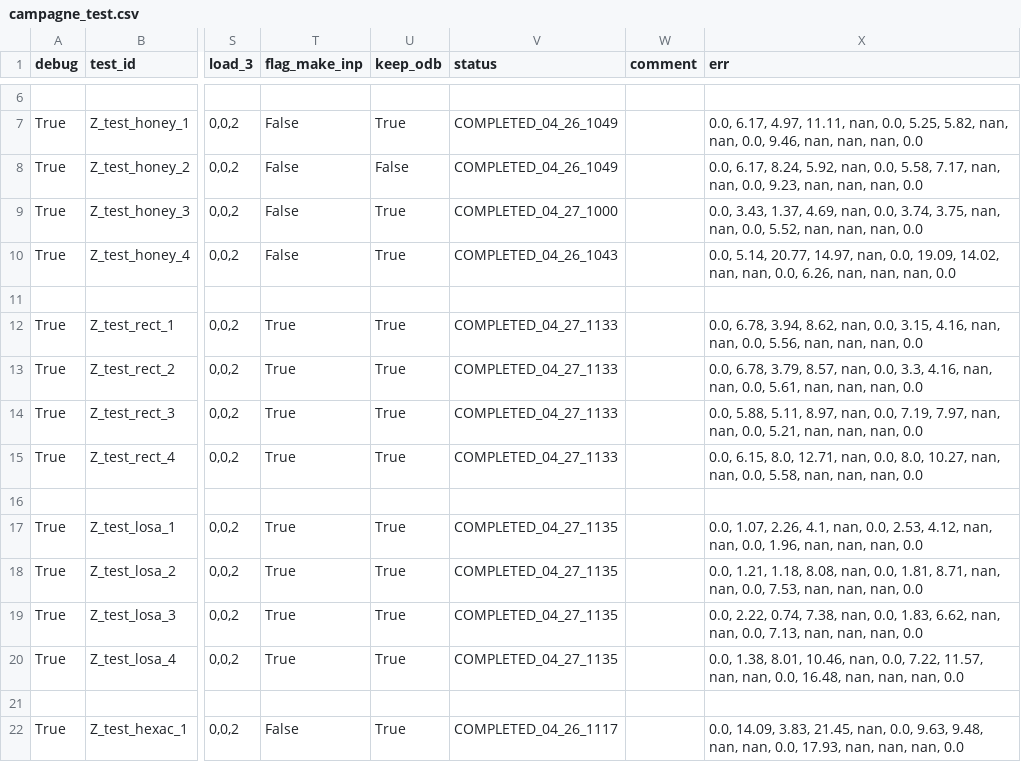
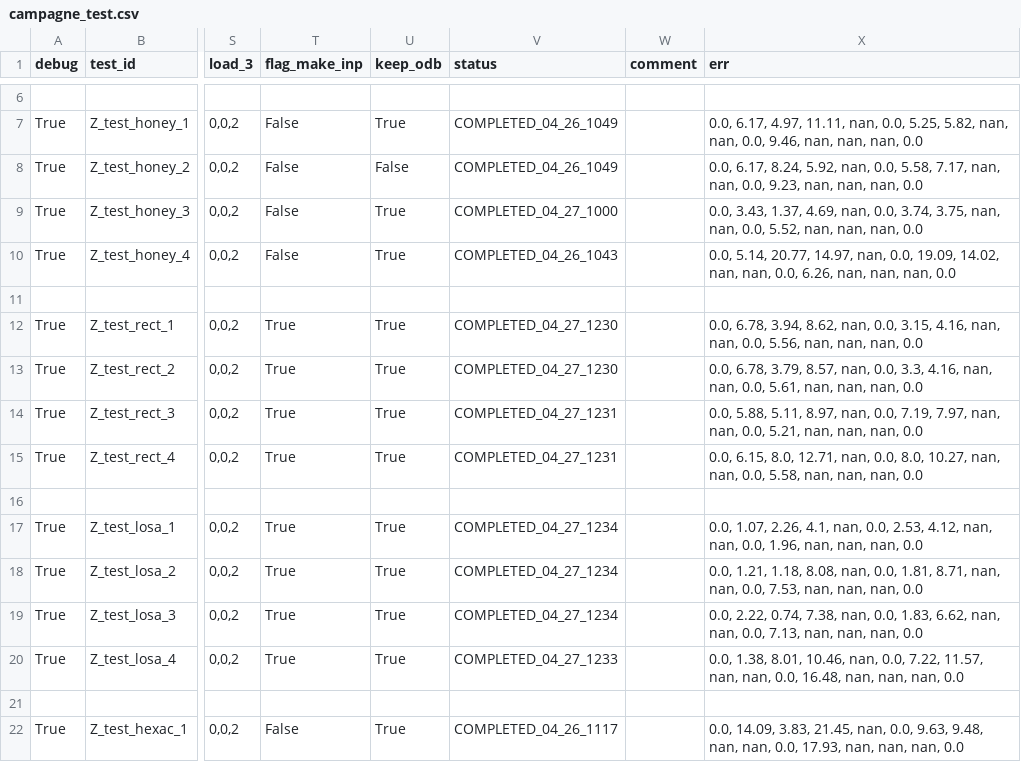
Before and after one commit to h06e/abakubc, a CSV file: campagne_test.csv, drawn as a sheet; only a part is shown, gaps mark what is left out; the diff names each change by its address in the sheet, - before the commit and + after, or states it on an @@ line.

```diff
--- a/campagne_test.csv
+++ b/campagne_test.csv
-V12:V13 (status): COMPLETED_04_27_1133
+V12:V13 (status): COMPLETED_04_27_1230
-V14:V15 (status): COMPLETED_04_27_1133
+V14:V15 (status): COMPLETED_04_27_1231
-V17:V19 (status): COMPLETED_04_27_1135
+V17:V19 (status): COMPLETED_04_27_1234
-V20 (status): COMPLETED_04_27_1135
+V20 (status): COMPLETED_04_27_1233
```
Also changed, not shown: 3 other files.
